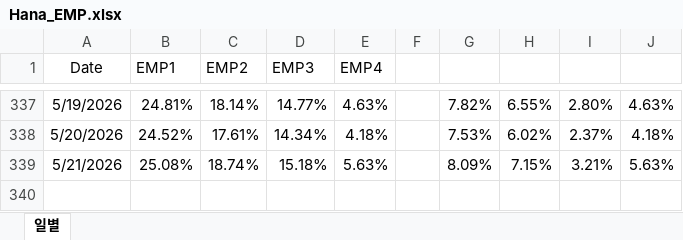
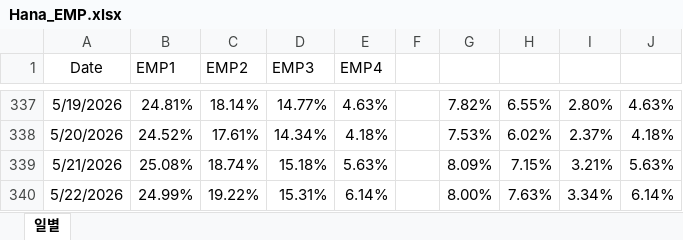
Before and after one commit to hyunsu6297/fund_returns_daily, an Excel workbook: Hana_EMP.xlsx, sheet 일별, drawn as a sheet; only a part is shown, gaps mark what is left out; values as stored, in another font and other column widths than the file's, no borders; table styles not drawn; the diff names each change by its address in the sheet, - before the commit and + after, or states it on an @@ line.

Commit message:
Add files via upload

```diff
--- a/Hana_EMP.xlsx (sheet 일별)
+++ b/Hana_EMP.xlsx (sheet 일별)
+row 340: 5/22/2026 | 24.99% | 19.22% | 15.31% | 6.14% |  | 8.00% | 7.63% | 3.34% | 6.14%
```
